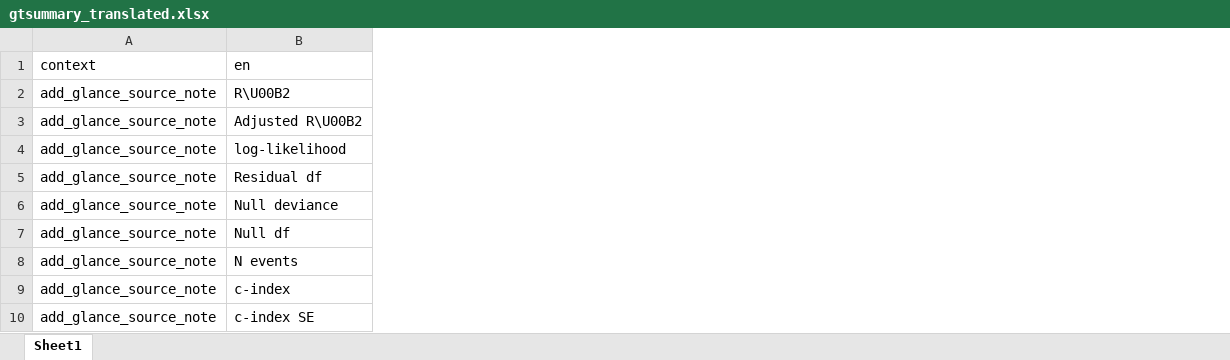
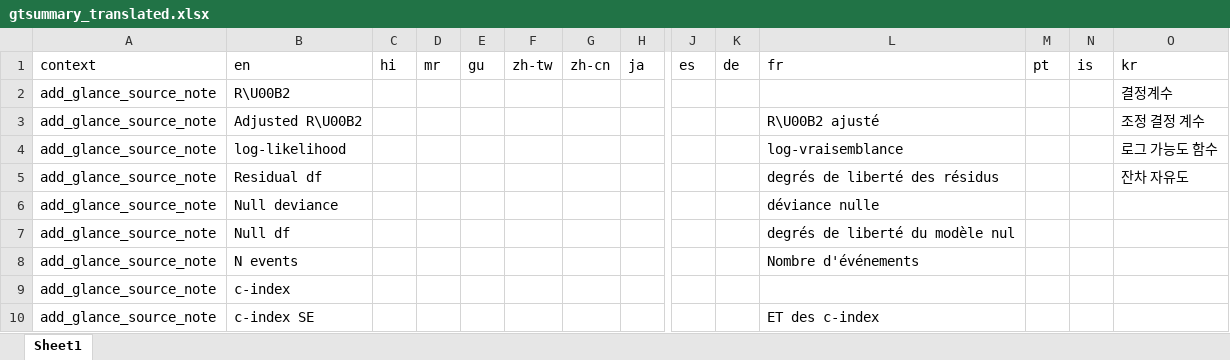
Before and after one commit to ddsjoberg/gtsummary, an Excel workbook: data-raw/gtsummary_translated.xlsx, sheet Sheet1, drawn as a sheet; only a part is shown, gaps mark what is left out; values as stored, in another font and other column widths than the file's, no borders; the diff covers the shown part only; the diff names each change by its address in the sheet, - before the commit and + after, or states it on an @@ line.

```diff
--- a/data-raw/gtsummary_translated.xlsx (sheet Sheet1)
+++ b/data-raw/gtsummary_translated.xlsx (sheet Sheet1)
@@ column C (hi) unhidden, empty @@
@@ column D (mr) unhidden, empty @@
@@ column E (gu) unhidden, empty @@
@@ column F (zh-tw) unhidden, empty @@
@@ column G (zh-cn) unhidden, empty @@
@@ column H (ja) unhidden, empty @@
@@ column J (es) unhidden, empty @@
@@ column K (de) unhidden, empty @@
@@ column L (fr) unhidden, rows 3-10: R\U00B2 ajusté | log-vraisemblance | degrés de liberté des résidus | déviance nulle | degrés de liberté du modèle nul | Nombre d'événements |  | ET des c-index @@
@@ column M (pt) unhidden, empty @@
@@ column N (is) unhidden, empty @@
@@ column O (kr) unhidden, rows 2-5: 결정계수 | 조정 결정 계수 | 로그 가능도 함수 | 잔차 자유도 @@
```
Also changed, not shown: 1 added column elsewhere in this sheet.
